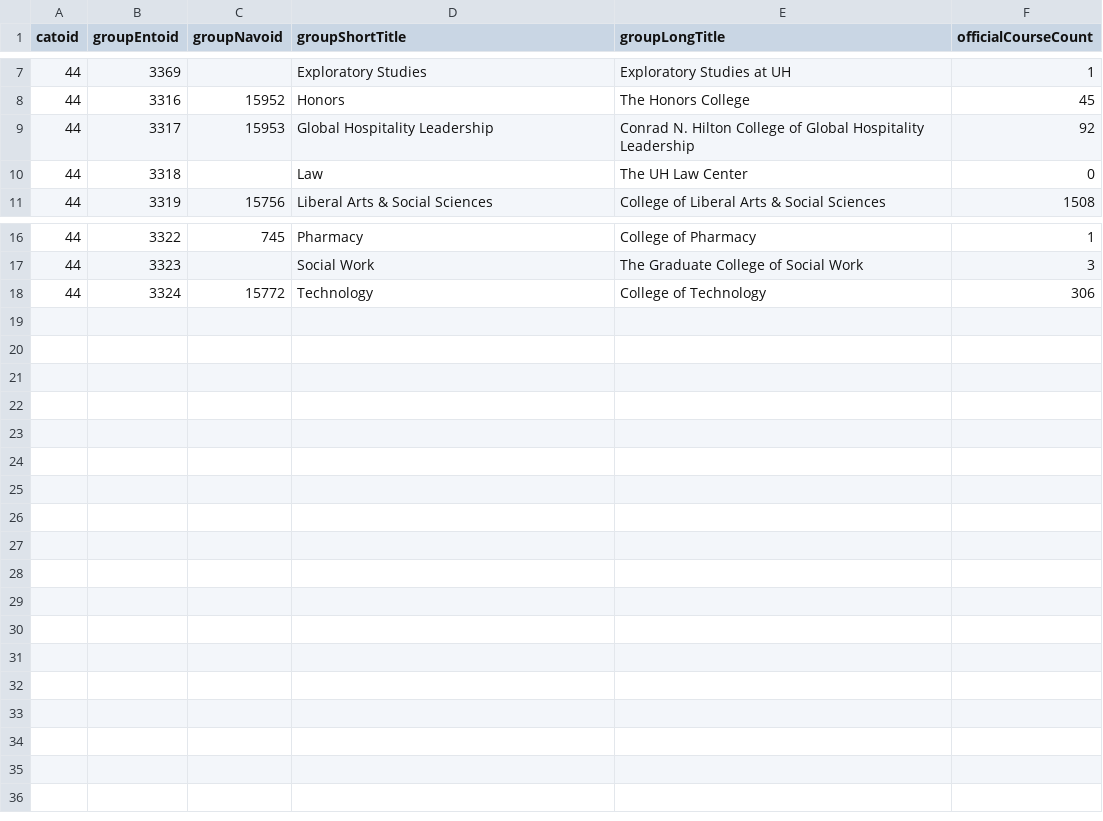
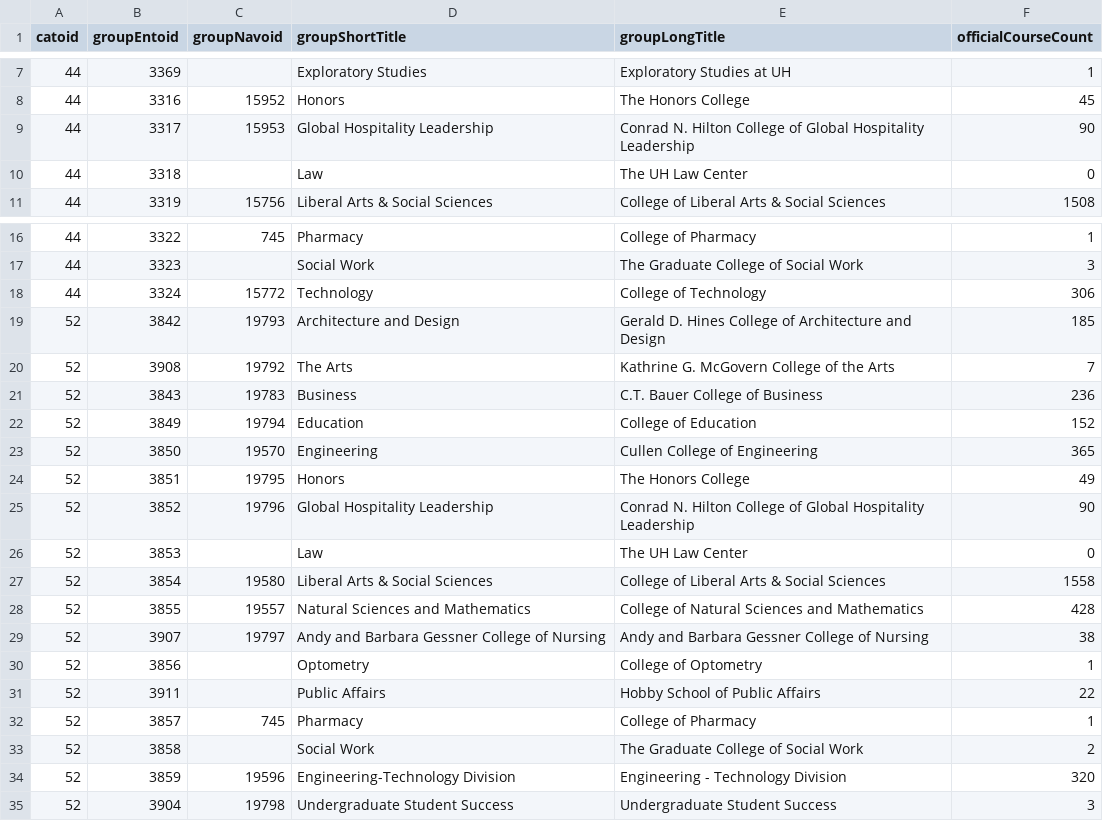
Before and after one commit to cougargrades/publicdata, a CSV file: documents/edu.uh.publications.colleges/colleges.csv, drawn as a sheet; only a part is shown, gaps mark what is left out.

Commit message:
re-scrape: edu.uh.publications.colleges

```diff
--- a/documents/edu.uh.publications.colleges/colleges.csv
+++ b/documents/edu.uh.publications.colleges/colleges.csv
@@ -8,3 +8,3 @@ catoid,groupEntoid,groupNavoid,groupShortTitle,groupLongTitle,officialCourseCoun
 44,3316,15952,Honors,The Honors College,45
-44,3317,15953,Global Hospitality Leadership,Conrad N. Hilton College of Global Hospitality Leadership,92
+44,3317,15953,Global Hospitality Leadership,Conrad N. Hilton College of Global Hospitality Leadership,90
 44,3318,,Law,The UH Law Center,0
@@ -18 +18,18 @@ catoid,groupEntoid,groupNavoid,groupShortTitle,groupLongTitle,officialCourseCoun
 44,3324,15772,Technology,College of Technology,306
+52,3842,19793,Architecture and Design,Gerald D. Hines College of Architecture and Design,185
+52,3908,19792,The Arts,Kathrine G. McGovern College of the Arts,7
+52,3843,19783,Business,C.T. Bauer College of Business,236
+52,3849,19794,Education,College of Education,152
+52,3850,19570,Engineering,Cullen College of Engineering,365
+52,3851,19795,Honors,The Honors College,49
+52,3852,19796,Global Hospitality Leadership,Conrad N. Hilton College of Global Hospitality Leadership,90
+52,3853,,Law,The UH Law Center,0
+52,3854,19580,Liberal Arts & Social Sciences,College of Liberal Arts & Social Sciences,1558
+52,3855,19557,Natural Sciences and Mathematics,College of Natural Sciences and Mathematics,428
+52,3907,19797,Andy and Barbara Gessner College of Nursing,Andy and Barbara Gessner College of Nursing,38
+52,3856,,Optometry,College of Optometry,1
+52,3911,,Public Affairs,Hobby School of Public Affairs,22
+52,3857,745,Pharmacy,College of Pharmacy,1
+52,3858,,Social Work,The Graduate College of Social Work,2
+52,3859,19596,Engineering-Technology Division,Engineering - Technology Division,320
+52,3904,19798,Undergraduate Student Success,Undergraduate Student Success,3
```
Also changed, not shown: 4 other files.
